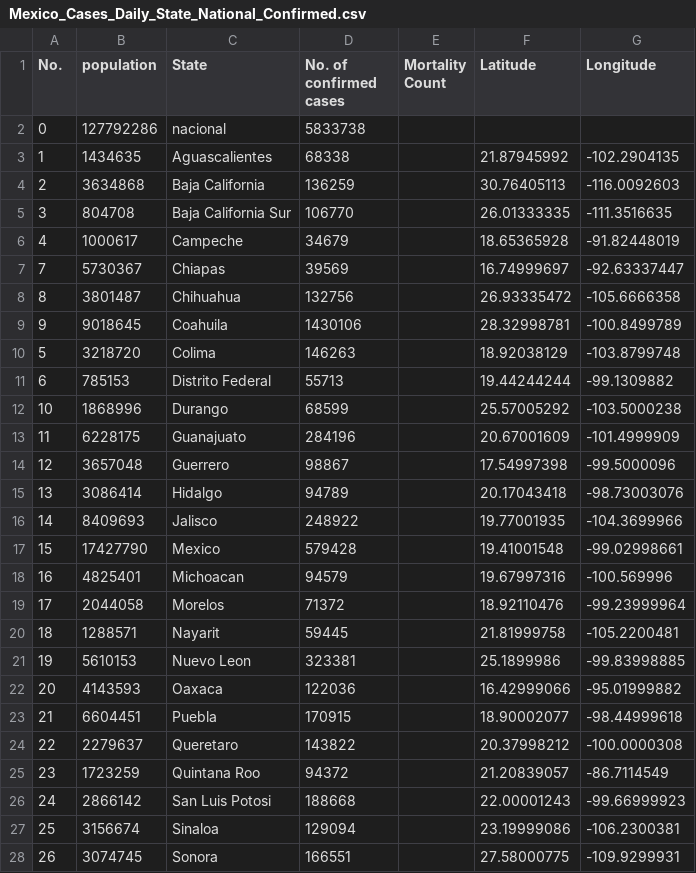
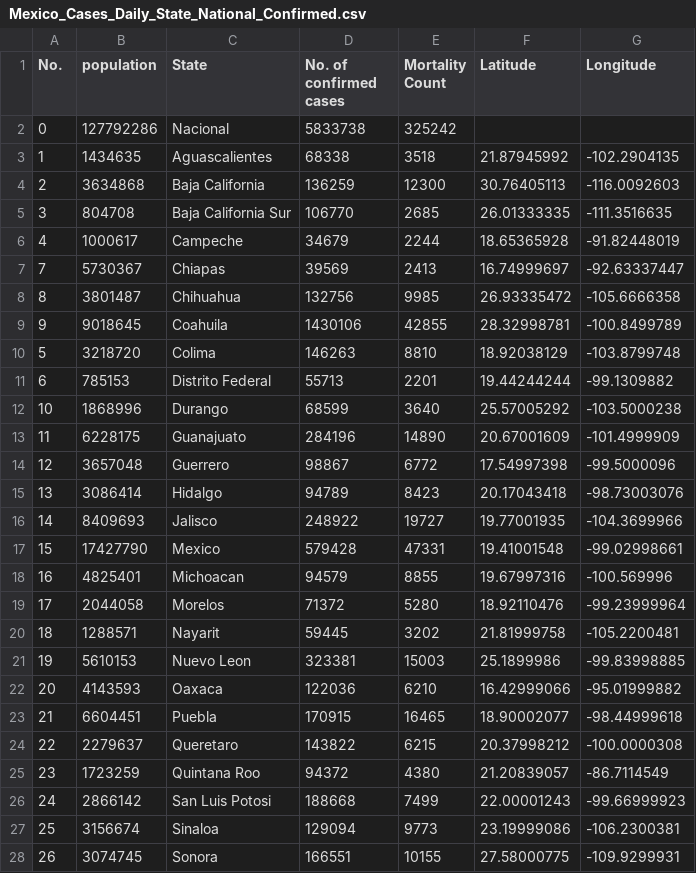
Before and after one commit to lindaperez/20_bk_AI_Covid19-Risk, a CSV file: Mexico_Cases_Daily_State_National_Confirmed.csv, drawn as a sheet; only a part is shown; the diff covers the shown part only.

Commit message:
Mortality count added

```diff
--- a/Mexico_Cases_Daily_State_National_Confirmed.csv
+++ b/Mexico_Cases_Daily_State_National_Confirmed.csv
@@ -1,28 +1,28 @@
 No.,population,State,No. of confirmed cases,Mortality Count,Latitude,Longitude
-0,127792286,nacional,5833738,,,
-1,1434635,Aguascalientes ,68338,,21.87945992,-102.2904135
-2,3634868,Baja California ,136259,,30.76405113,-116.0092603
-3,804708,Baja California Sur ,106770,,26.01333335,-111.3516635
-4,1000617,Campeche ,34679,,18.65365928,-91.82448019
-7,5730367,Chiapas ,39569,,16.74999697,-92.63337447
-8,3801487,Chihuahua ,132756,,26.93335472,-105.6666358
-9,9018645,Coahuila ,1430106,,28.32998781,-100.8499789
-5,3218720,Colima ,146263,,18.92038129,-103.8799748
-6,785153,Distrito Federal ,55713,,19.44244244,-99.1309882
-10,1868996,Durango ,68599,,25.57005292,-103.5000238
-11,6228175,Guanajuato ,284196,,20.67001609,-101.4999909
-12,3657048,Guerrero ,98867,,17.54997398,-99.5000096
-13,3086414,Hidalgo ,94789,,20.17043418,-98.73003076
-14,8409693,Jalisco ,248922,,19.77001935,-104.3699966
-15,17427790,Mexico ,579428,,19.41001548,-99.02998661
-16,4825401,Michoacan ,94579,,19.67997316,-100.569996
-17,2044058,Morelos ,71372,,18.92110476,-99.23999964
-18,1288571,Nayarit ,59445,,21.81999758,-105.2200481
-19,5610153,Nuevo Leon ,323381,,25.1899986,-99.83998885
-20,4143593,Oaxaca ,122036,,16.42999066,-95.01999882
-21,6604451,Puebla ,170915,,18.90002077,-98.44999618
-22,2279637,Queretaro ,143822,,20.37998212,-100.0000308
-23,1723259,Quintana Roo ,94372,,21.20839057,-86.7114549
-24,2866142,San Luis Potosi ,188668,,22.00001243,-99.66999923
-25,3156674,Sinaloa ,129094,,23.19999086,-106.2300381
-26,3074745,Sonora ,166551,,27.58000775,-109.9299931
+0,127792286,Nacional,5833738,325242,,
+1,1434635,Aguascalientes ,68338,3518,21.87945992,-102.2904135
+2,3634868,Baja California ,136259,12300,30.76405113,-116.0092603
+3,804708,Baja California Sur ,106770,2685,26.01333335,-111.3516635
+4,1000617,Campeche ,34679,2244,18.65365928,-91.82448019
+7,5730367,Chiapas ,39569,2413,16.74999697,-92.63337447
+8,3801487,Chihuahua ,132756,9985,26.93335472,-105.6666358
+9,9018645,Coahuila ,1430106,42855,28.32998781,-100.8499789
+5,3218720,Colima ,146263,8810,18.92038129,-103.8799748
+6,785153,Distrito Federal ,55713,2201,19.44244244,-99.1309882
+10,1868996,Durango ,68599,3640,25.57005292,-103.5000238
+11,6228175,Guanajuato ,284196,14890,20.67001609,-101.4999909
+12,3657048,Guerrero ,98867,6772,17.54997398,-99.5000096
+13,3086414,Hidalgo ,94789,8423,20.17043418,-98.73003076
+14,8409693,Jalisco ,248922,19727,19.77001935,-104.3699966
+15,17427790,Mexico ,579428,47331,19.41001548,-99.02998661
+16,4825401,Michoacan ,94579,8855,19.67997316,-100.569996
+17,2044058,Morelos ,71372,5280,18.92110476,-99.23999964
+18,1288571,Nayarit ,59445,3202,21.81999758,-105.2200481
+19,5610153,Nuevo Leon ,323381,15003,25.1899986,-99.83998885
+20,4143593,Oaxaca ,122036,6210,16.42999066,-95.01999882
+21,6604451,Puebla ,170915,16465,18.90002077,-98.44999618
+22,2279637,Queretaro ,143822,6215,20.37998212,-100.0000308
+23,1723259,Quintana Roo ,94372,4380,21.20839057,-86.7114549
+24,2866142,San Luis Potosi ,188668,7499,22.00001243,-99.66999923
+25,3156674,Sinaloa ,129094,9773,23.19999086,-106.2300381
+26,3074745,Sonora ,166551,10155,27.58000775,-109.9299931
```
Also changed, not shown: 6 edited cells elsewhere in this file.
